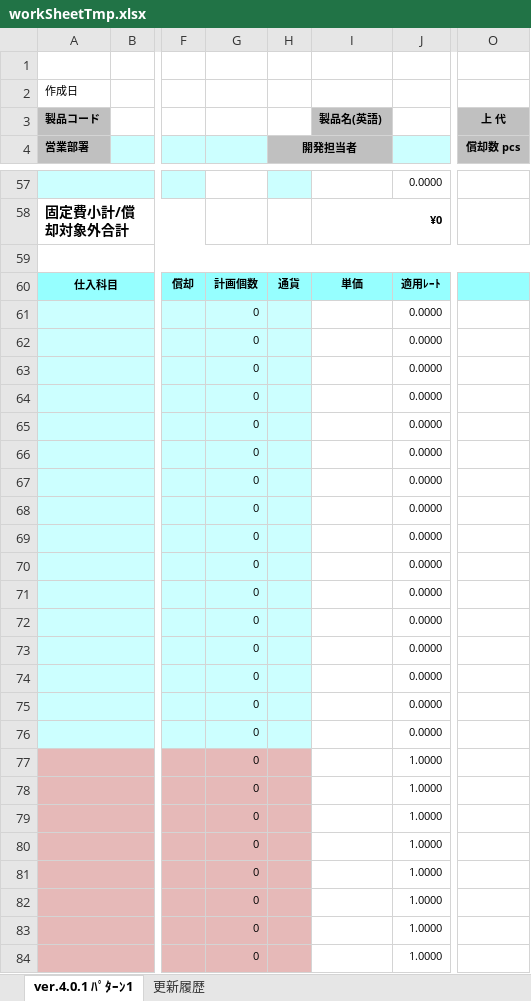
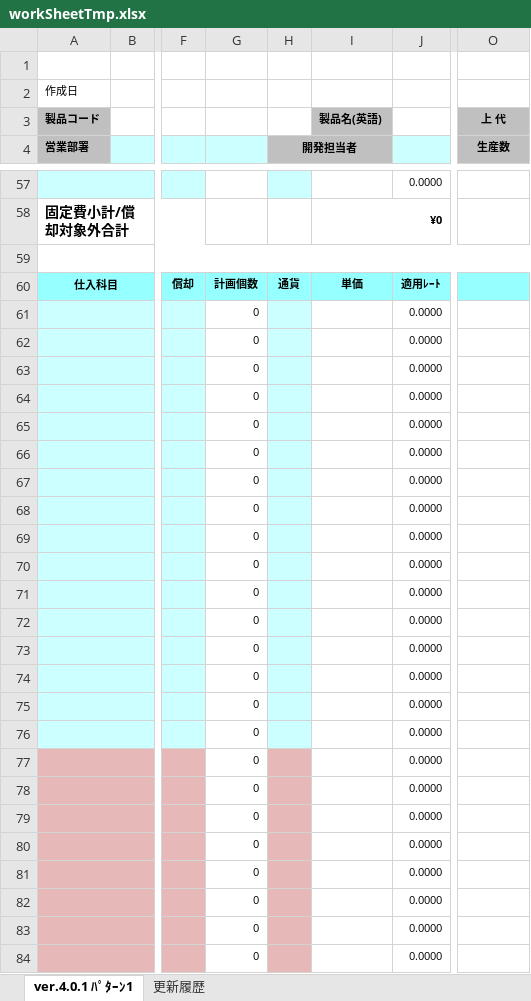
Before and after one commit to e-shinagawa-solcom/KIDS, an Excel workbook: 01_kidsweb/home/kids2/excel_tmp/workSheetTmp.xlsx, sheet ver.4.0.1 ﾊﾟﾀｰﾝ1, drawn as a sheet; only a part is shown, gaps mark what is left out; values as stored, in another font and other column widths than the file's, no borders; conditional formats not drawn; the diff covers the shown part only; the diff names each change by its address in the sheet, - before the commit and + after, or states it on an @@ line.

Commit message:
結合試験障害122対応(仕様変更)

```diff
--- a/01_kidsweb/home/kids2/excel_tmp/workSheetTmp.xlsx (sheet ver.4.0.1 ﾊﾟﾀｰﾝ1)
+++ b/01_kidsweb/home/kids2/excel_tmp/workSheetTmp.xlsx (sheet ver.4.0.1 ﾊﾟﾀｰﾝ1)
-O4: 償却数 pcs
+O4: 生産数
-G61:G76 fill: #CCFFFF
+G61:G76 fill: none
-G77:G84 fill: #E6B9B8
+G77:G84 fill: none
-J77:J84: 1.0000
+J77:J84: 0.0000
```
Also changed, not shown: 3 edited cells and cell formats elsewhere in this sheet.
